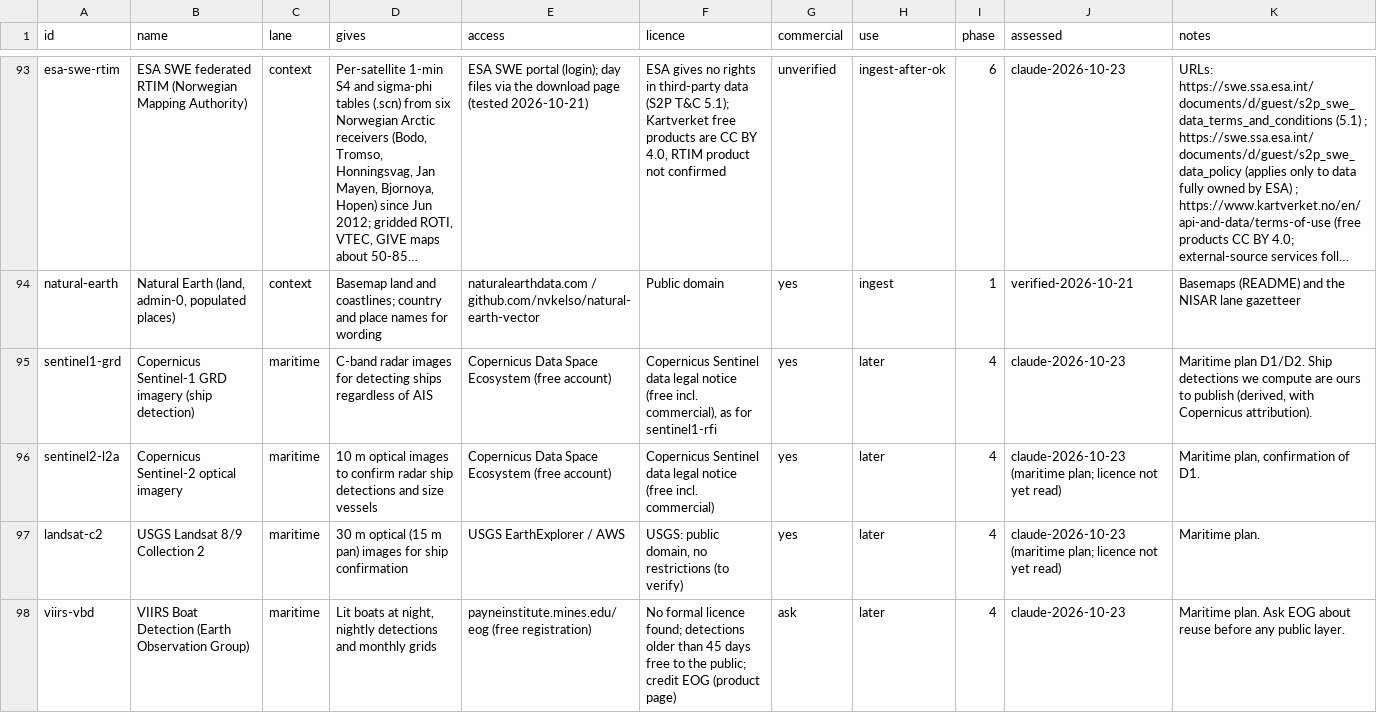
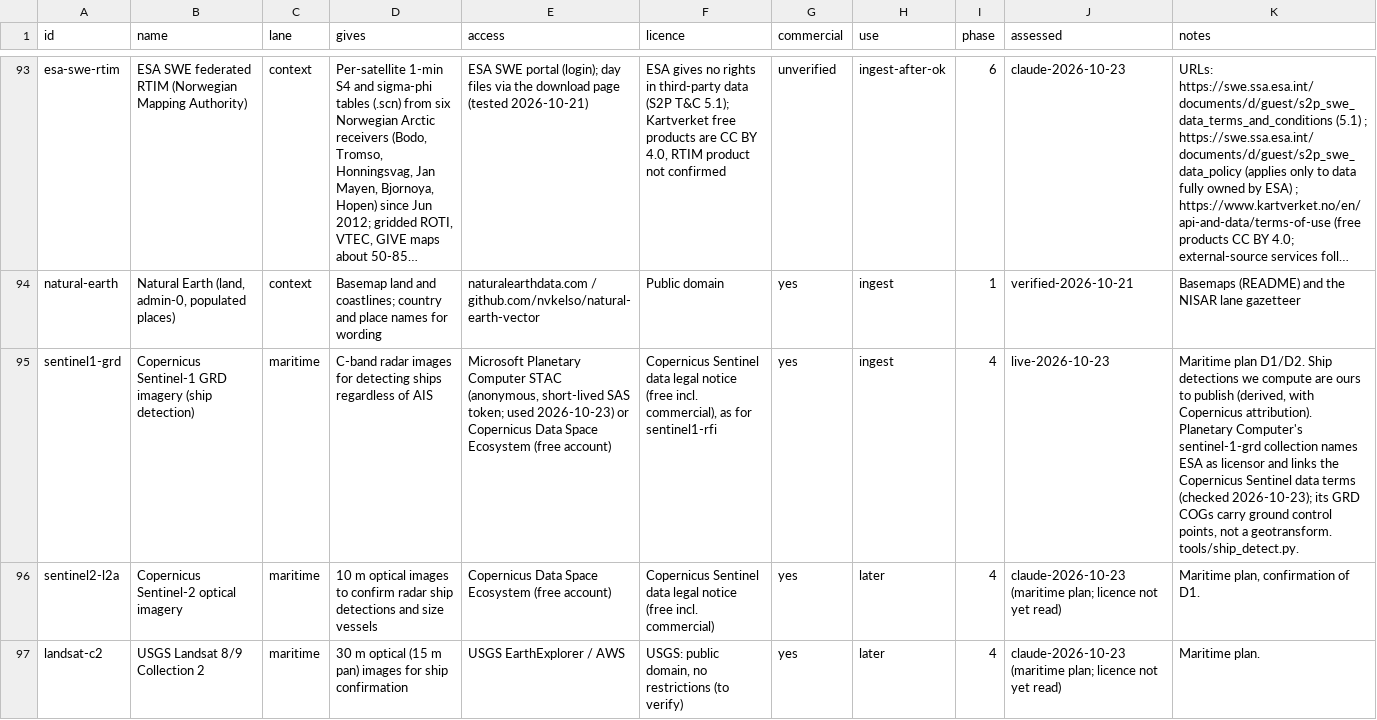
Before and after one commit to metacog-osint/noise-floor, a CSV file: registry/sources.csv, drawn as a sheet; only a part is shown, gaps mark what is left out; the shorter side is filled out with more unchanged rows; long unchanged cells end in …; the diff names each change by its address in the sheet, - before the commit and + after, or states it on an @@ line.

```diff
--- a/registry/sources.csv
+++ b/registry/sources.csv
-E95 (access): Copernicus Data…
+E95 (access): Microsoft Planetary Computer STAC (anonymous, short-lived SAS token; used 2026-10-23) or Copernicus Data…
-H95 (use): later
+H95 (use): ingest
-J95 (assessed): claude-2026-10-23
+J95 (assessed): live-2026-10-23
-K95 (notes): …Copernicus attribution).
+K95 (notes): …Copernicus attribution). Planetary Computer's sentinel-1-grd collection names ESA as licensor and links the Copernicus Sentinel data terms (checked 2026-10-23); its GRD COGs carry ground control points, not a geotransform. tools/ship_detect.py.
```
Also changed, not shown: 6 other files.
